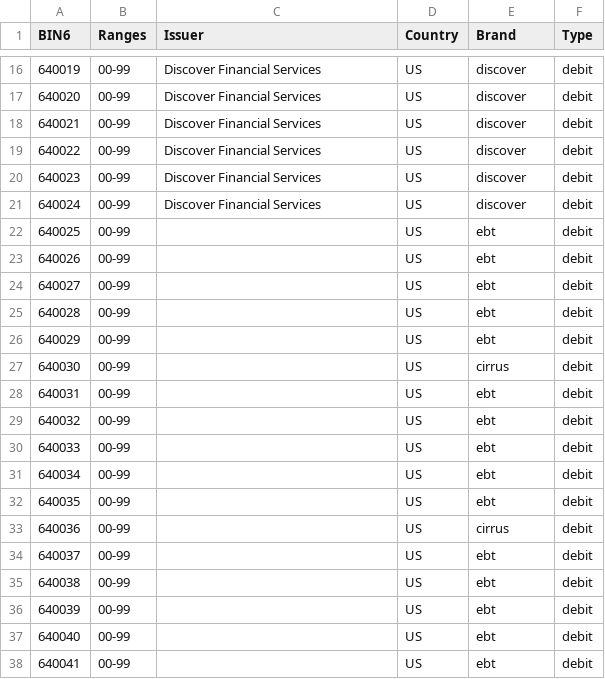
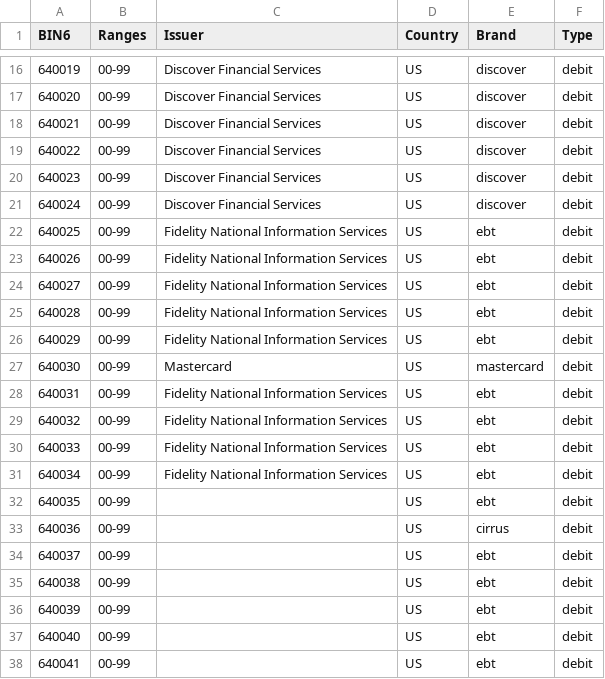
Before and after one commit to Wayproyect/openbiin, a CSV file: functions/data/64.csv, drawn as a sheet; only a part is shown, gaps mark what is left out.

```diff
--- a/functions/data/64.csv
+++ b/functions/data/64.csv
@@ -21,12 +21,12 @@ BIN6,Ranges,Issuer,Country,Brand,Type
 640024,00-99,Discover Financial Services,US,discover,debit
-640025,00-99,,US,ebt,debit
-640026,00-99,,US,ebt,debit
-640027,00-99,,US,ebt,debit
-640028,00-99,,US,ebt,debit
-640029,00-99,,US,ebt,debit
-640030,00-99,,US,cirrus,debit
-640031,00-99,,US,ebt,debit
-640032,00-99,,US,ebt,debit
-640033,00-99,,US,ebt,debit
-640034,00-99,,US,ebt,debit
+640025,00-99,Fidelity National Information Services,US,ebt,debit
+640026,00-99,Fidelity National Information Services,US,ebt,debit
+640027,00-99,Fidelity National Information Services,US,ebt,debit
+640028,00-99,Fidelity National Information Services,US,ebt,debit
+640029,00-99,Fidelity National Information Services,US,ebt,debit
+640030,00-99,Mastercard,US,mastercard,debit
+640031,00-99,Fidelity National Information Services,US,ebt,debit
+640032,00-99,Fidelity National Information Services,US,ebt,debit
+640033,00-99,Fidelity National Information Services,US,ebt,debit
+640034,00-99,Fidelity National Information Services,US,ebt,debit
 640035,00-99,,US,ebt,debit
```
